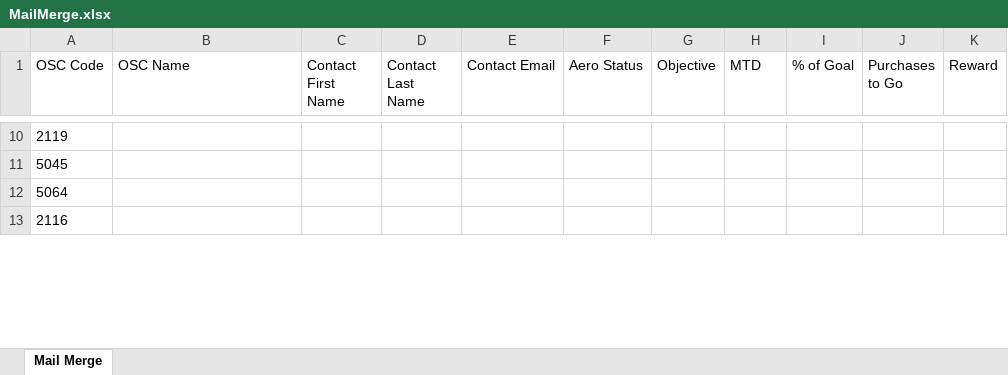
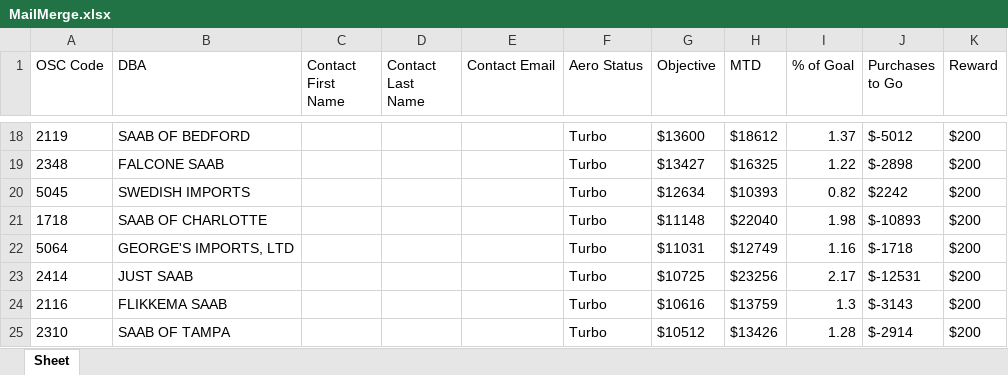
Before and after one commit to psittikul/python, an Excel workbook: MailMerge.xlsx, sheet Sheet, drawn as a sheet; only a part is shown, gaps mark what is left out; values as stored, in another font and other column widths than the file's, no borders; addresses are those after the commit; the diff covers the shown part only; the diff names each change by its address in the sheet, - before the commit and + after, or states it on an @@ line.

```diff
--- a/MailMerge.xlsx (sheet Sheet)
+++ b/MailMerge.xlsx (sheet Sheet)
-sheet tab: Mail Merge
+sheet tab: Sheet
-B1: OSC Name
+B1: DBA
-B18 (DBA): (empty)
+B18 (DBA): SAAB OF BEDFORD
-F18 (Aero Status): (empty)
+F18 (Aero Status): Turbo
-G18 (Objective): (empty)
+G18 (Objective): $13600
-H18 (MTD): (empty)
+H18 (MTD): $18612
-I18 (% of Goal): (empty)
+I18 (% of Goal): 1.37
-J18 (Purchases to Go): (empty)
+J18 (Purchases to Go): $-5012
-K18 (Reward): (empty)
+K18 (Reward): $200
+row 19: 2348 | FALCONE SAAB |  |  |  | Turbo | $13427 | $16325 | 1.22 | $-2898 | $200
-B20 (DBA): (empty)
+B20 (DBA): SWEDISH IMPORTS
-F20 (Aero Status): (empty)
+F20 (Aero Status): Turbo
-G20 (Objective): (empty)
+G20 (Objective): $12634
-H20 (MTD): (empty)
+H20 (MTD): $10393
-I20 (% of Goal): (empty)
+I20 (% of Goal): 0.82
-J20 (Purchases to Go): (empty)
+J20 (Purchases to Go): $2242
-K20 (Reward): (empty)
+K20 (Reward): $200
+row 21: 1718 | SAAB OF CHARLOTTE |  |  |  | Turbo | $11148 | $22040 | 1.98 | $-10893 | $200
-B22 (DBA): (empty)
+B22 (DBA): GEORGE'S IMPORTS, LTD
-F22 (Aero Status): (empty)
+F22 (Aero Status): Turbo
-G22 (Objective): (empty)
+G22 (Objective): $11031
-H22 (MTD): (empty)
+H22 (MTD): $12749
-I22 (% of Goal): (empty)
+I22 (% of Goal): 1.16
-J22 (Purchases to Go): (empty)
+J22 (Purchases to Go): $-1718
-K22 (Reward): (empty)
+K22 (Reward): $200
+row 23: 2414 | JUST SAAB |  |  |  | Turbo | $10725 | $23256 | 2.17 | $-12531 | $200
-B24 (DBA): (empty)
+B24 (DBA): FLIKKEMA SAAB
-F24 (Aero Status): (empty)
+F24 (Aero Status): Turbo
-G24 (Objective): (empty)
+G24 (Objective): $10616
-H24 (MTD): (empty)
+H24 (MTD): $13759
-I24 (% of Goal): (empty)
+I24 (% of Goal): 1.3
-J24 (Purchases to Go): (empty)
+J24 (Purchases to Go): $-3143
-K24 (Reward): (empty)
+K24 (Reward): $200
+row 25: 2310 | SAAB OF TAMPA |  |  |  | Turbo | $10512 | $13426 | 1.28 | $-2914 | $200
```
Also changed, not shown: 126 added rows and 385 edited cells elsewhere in this sheet, 3 other files.
